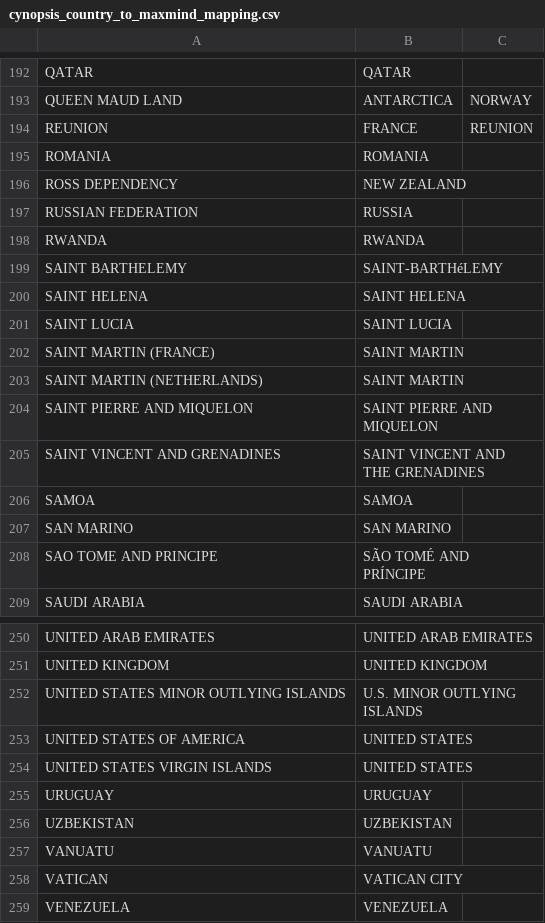
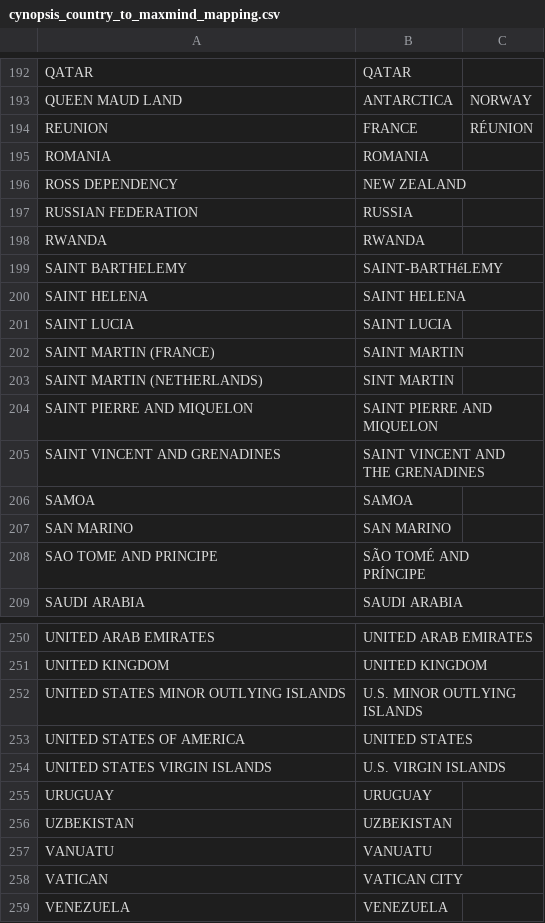
Before and after one commit to ostdotcom/SimpleTokenWeb, a CSV file: config/cynopsis_country_to_maxmind_mapping.csv, drawn as a sheet; only a part is shown, gaps mark what is left out.

Commit message:
Blacklisted country changes for SimpleTokenWeb after QA test.

```diff
--- a/config/cynopsis_country_to_maxmind_mapping.csv
+++ b/config/cynopsis_country_to_maxmind_mapping.csv
@@ -193,3 +193,3 @@ QATAR,QATAR
 QUEEN MAUD LAND,ANTARCTICA,NORWAY
-REUNION,FRANCE,REUNION
+REUNION,FRANCE,RÉUNION
 ROMANIA,ROMANIA
@@ -202,3 +202,3 @@ SAINT LUCIA,SAINT LUCIA
 SAINT MARTIN (FRANCE),SAINT MARTIN
-SAINT MARTIN (NETHERLANDS),SAINT MARTIN
+SAINT MARTIN (NETHERLANDS),SINT MARTIN
 SAINT PIERRE AND MIQUELON,SAINT PIERRE AND MIQUELON
@@ -253,3 +253,3 @@ UNITED STATES MINOR OUTLYING ISLANDS,U.S. MINOR OUTLYING ISLANDS
 UNITED STATES OF AMERICA,UNITED STATES
-UNITED STATES VIRGIN ISLANDS,UNITED STATES
+UNITED STATES VIRGIN ISLANDS,U.S. VIRGIN ISLANDS
 URUGUAY,URUGUAY
```
Also changed, not shown: 1 other file.
